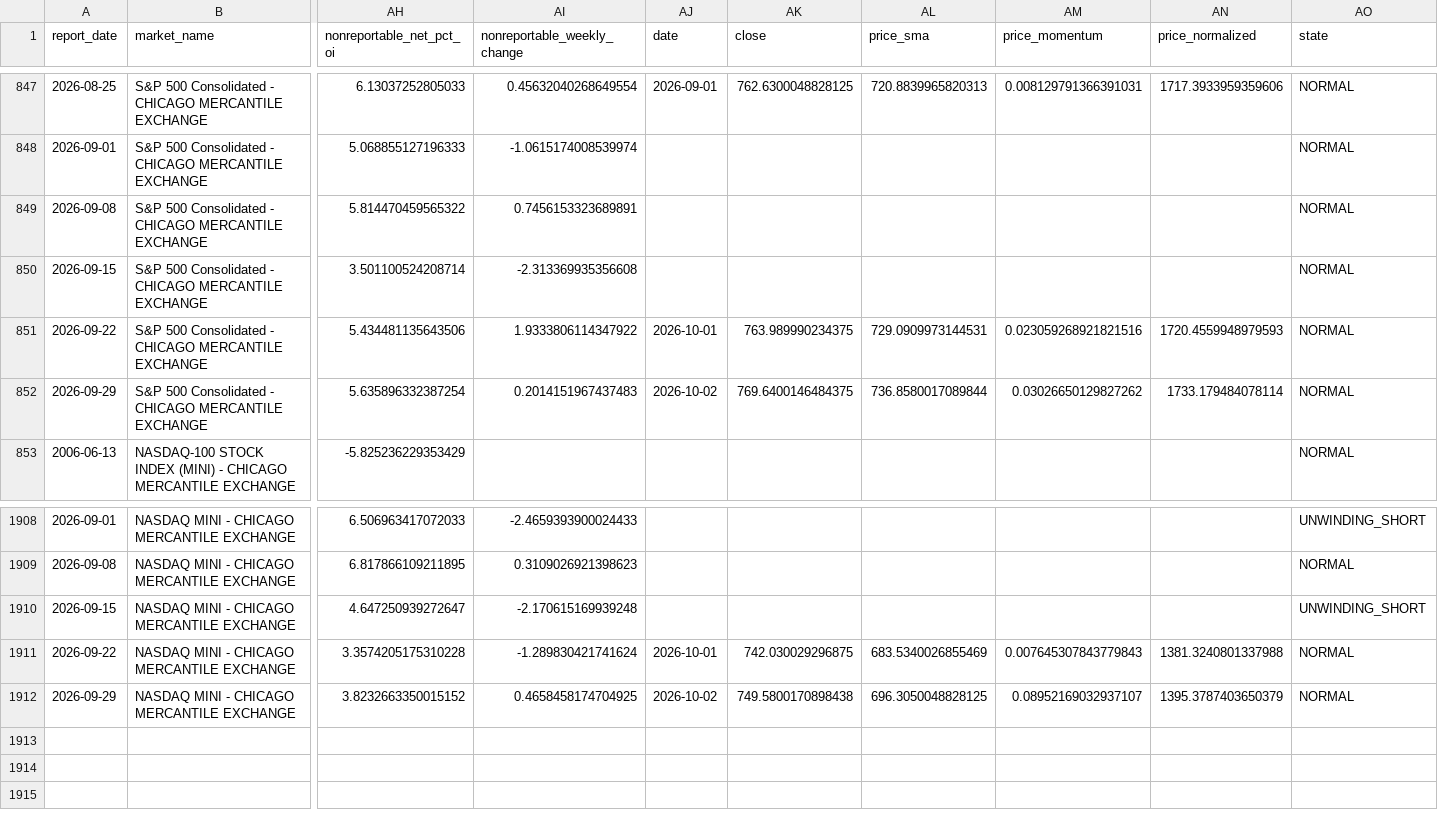
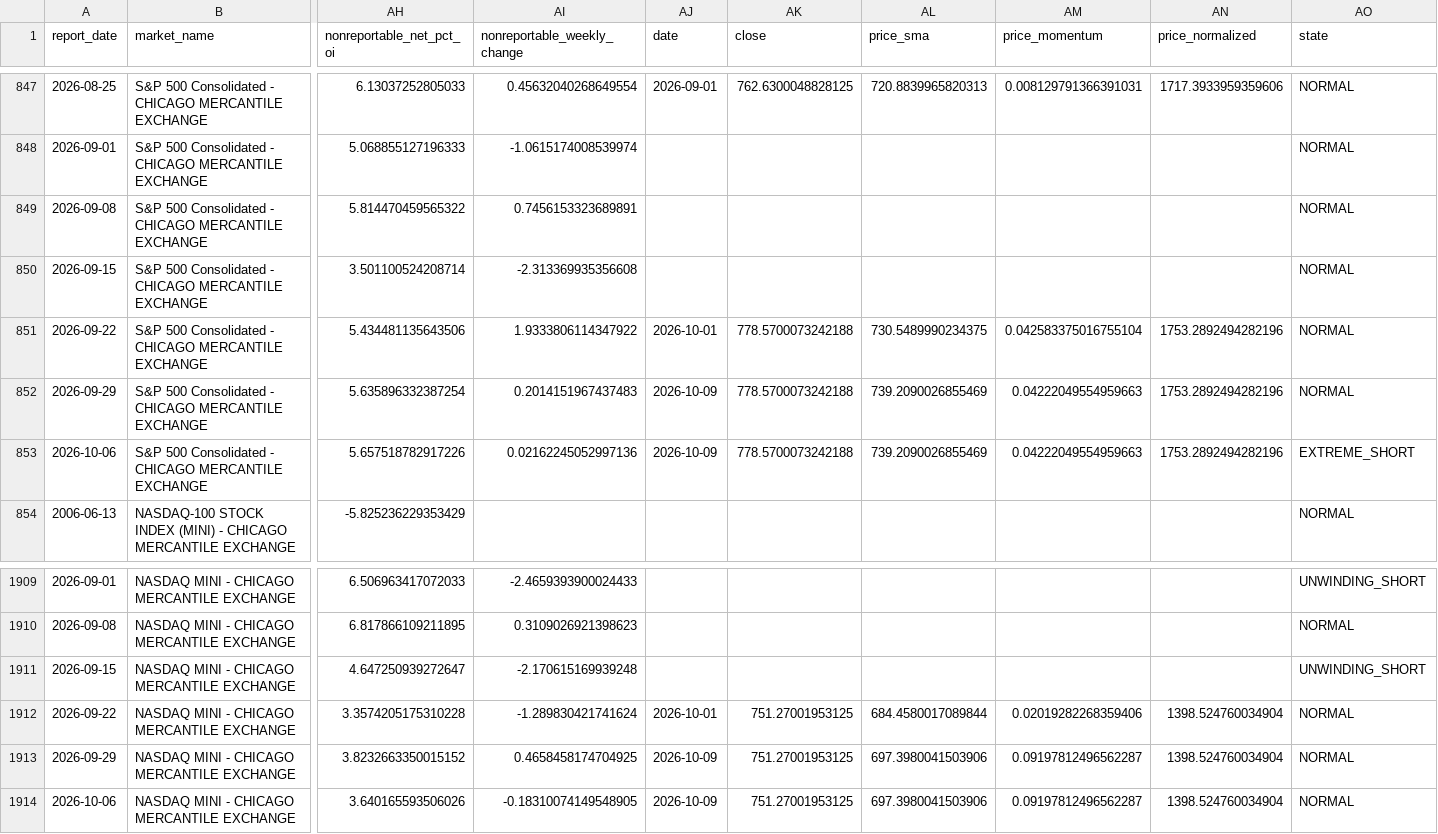
Before and after one commit to ZBH0421/gsquant, a CSV file: projects/cot-radar/data/derived/signals.csv, drawn as a sheet; only a part is shown, gaps mark what is left out; addresses are those after the commit; rows hold the shown columns only; the diff names each change by its address in the sheet, - before the commit and + after, or states it on an @@ line.

```diff
--- a/projects/cot-radar/data/derived/signals.csv
+++ b/projects/cot-radar/data/derived/signals.csv
-AK851 (close): 763.989990234375
+AK851 (close): 778.5700073242188
-AL851 (price_sma): 729.0909973144531
+AL851 (price_sma): 730.5489990234375
-AM851 (price_momentum): 0.023059268921821516
+AM851 (price_momentum): 0.042583375016755104
-AN851 (price_normalized): 1720.4559948979593
+AN851 (price_normalized): 1753.2892494282196
-AJ852 (date): 2026-10-02
+AJ852 (date): 2026-10-09
-AK852 (close): 769.6400146484375
+AK852 (close): 778.5700073242188
-AL852 (price_sma): 736.8580017089844
+AL852 (price_sma): 739.2090026855469
-AM852 (price_momentum): 0.03026650129827262
+AM852 (price_momentum): 0.04222049554959663
-AN852 (price_normalized): 1733.179484078114
+AN852 (price_normalized): 1753.2892494282196
+row 853: 2026-10-06 | S&P 500 Consolidated - CHICAGO MERCANTILE EXCHANGE | 5.657518782917226 | 0.02162245052997136 | 2026-10-09 | 778.5700073242188 | 739.2090026855469 | 0.04222049554959663 | 1753.2892494282196 | EXTREME_SHORT
-AK1912 (close): 742.030029296875
+AK1912 (close): 751.27001953125
-AL1912 (price_sma): 683.5340026855469
+AL1912 (price_sma): 684.4580017089844
-AM1912 (price_momentum): 0.007645307843779843
+AM1912 (price_momentum): 0.02019282268359406
-AN1912 (price_normalized): 1381.3240801337988
+AN1912 (price_normalized): 1398.524760034904
-AJ1913 (date): 2026-10-02
+AJ1913 (date): 2026-10-09
-AK1913 (close): 749.5800170898438
+AK1913 (close): 751.27001953125
-AL1913 (price_sma): 696.3050048828125
+AL1913 (price_sma): 697.3980041503906
-AM1913 (price_momentum): 0.08952169032937107
+AM1913 (price_momentum): 0.09197812496562287
-AN1913 (price_normalized): 1395.3787403650379
+AN1913 (price_normalized): 1398.524760034904
+row 1914: 2026-10-06 | NASDAQ MINI - CHICAGO MERCANTILE EXCHANGE | 3.640165593506026 | -0.18310074149548905 | 2026-10-09 | 751.27001953125 | 697.3980041503906 | 0.09197812496562287 | 1398.524760034904 | NORMAL
```
Also changed, not shown: 10 other files.
